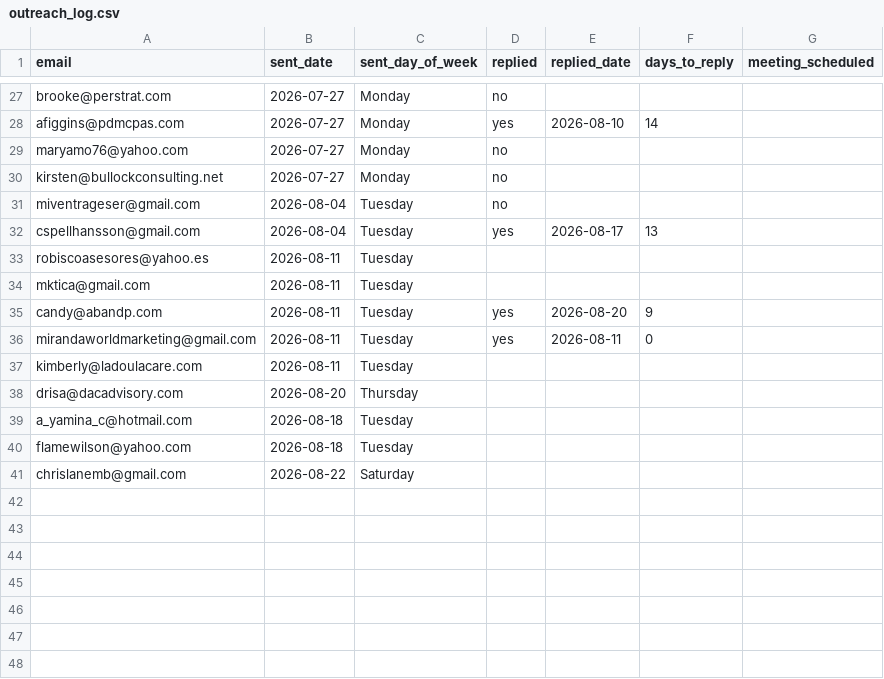
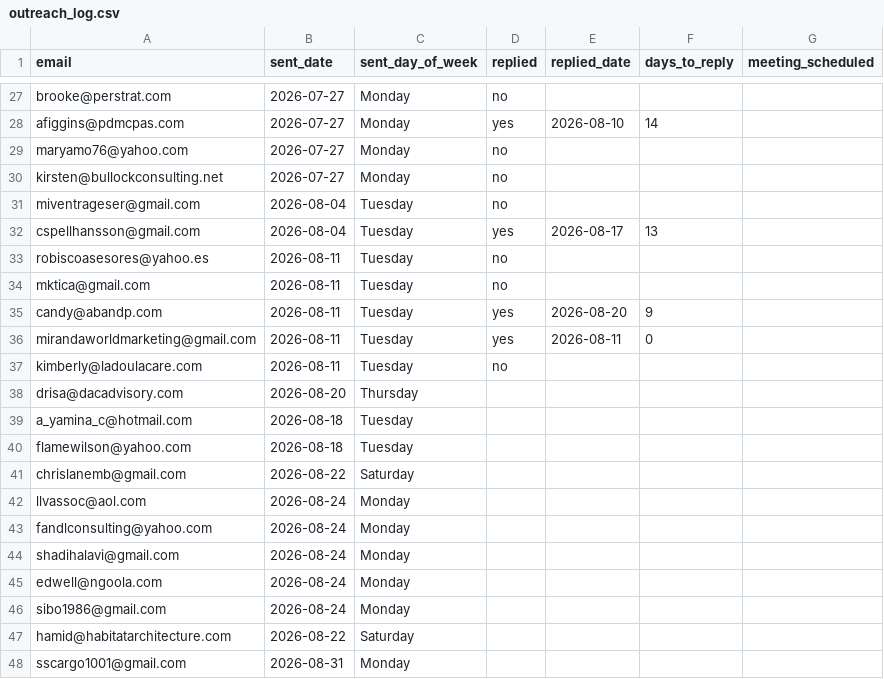
Before and after one commit to Synnovatia/Synnovatia-AIOS, a CSV file: client-reengagement/data/outreach_log.csv, drawn as a sheet; only a part is shown, gaps mark what is left out.

```diff
--- a/client-reengagement/data/outreach_log.csv
+++ b/client-reengagement/data/outreach_log.csv
@@ -32,7 +32,7 @@ miventrageser@gmail.com,2026-08-04,Tuesday,no,,,
 cspellhansson@gmail.com,2026-08-04,Tuesday,yes,2026-08-17,13,
-robiscoasesores@yahoo.es,2026-08-11,Tuesday,,,,
-mktica@gmail.com,2026-08-11,Tuesday,,,,
+robiscoasesores@yahoo.es,2026-08-11,Tuesday,no,,,
+mktica@gmail.com,2026-08-11,Tuesday,no,,,
 candy@abandp.com,2026-08-11,Tuesday,yes,2026-08-20,9,
 mirandaworldmarketing@gmail.com,2026-08-11,Tuesday,yes,2026-08-11,0,
-kimberly@ladoulacare.com,2026-08-11,Tuesday,,,,
+kimberly@ladoulacare.com,2026-08-11,Tuesday,no,,,
 drisa@dacadvisory.com,2026-08-20,Thursday,,,,
@@ -41 +41,8 @@ flamewilson@yahoo.com,2026-08-18,Tuesday,,,,
 chrislanemb@gmail.com,2026-08-22,Saturday,,,,
+llvassoc@aol.com,2026-08-24,Monday,,,,
+fandlconsulting@yahoo.com,2026-08-24,Monday,,,,
+shadihalavi@gmail.com,2026-08-24,Monday,,,,
+edwell@ngoola.com,2026-08-24,Monday,,,,
+sibo1986@gmail.com,2026-08-24,Monday,,,,
+hamid@habitatarchitecture.com,2026-08-22,Saturday,,,,
+sscargo1001@gmail.com,2026-08-31,Monday,,,,
```
Also changed, not shown: client-reengagement/data/due_now.csv, client-reengagement/data/roster.csv, 13 other files.
